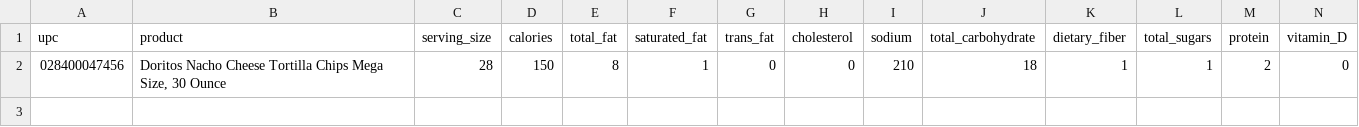
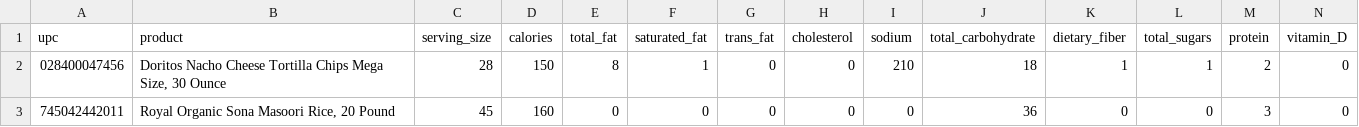
Before and after one commit to KamarajuKusumanchi/public, a CSV file: nutrition_facts/data/nutrition_facts.csv, drawn as a sheet; only a part is shown; rows hold the shown columns only; the diff names each change by its address in the sheet, - before the commit and + after, or states it on an @@ line.

Commit message:
lgtm

```diff
--- a/nutrition_facts/data/nutrition_facts.csv
+++ b/nutrition_facts/data/nutrition_facts.csv
+row 3: 745042442011 | Royal Organic Sona Masoori Rice, 20 Pound | 45 | 160 | 0 | 0 | 0 | 0 | 0 | 36 | 0 | 0 | 3 | 0
```
